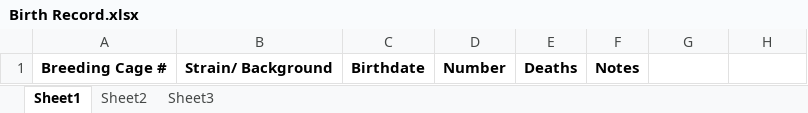
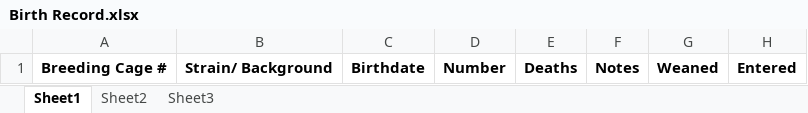
Before and after one commit to davebridges/mousedb, an Excel workbook: datasheets/Birth Record.xlsx, sheet Sheet1, drawn as a sheet; values as stored, in another font and other column widths than the file's, no borders; the diff names each change by its address in the sheet, - before the commit and + after, or states it on an @@ line.

Commit message:
made updates to datasheets

```diff
--- a/datasheets/Birth Record.xlsx (sheet Sheet1)
+++ b/datasheets/Birth Record.xlsx (sheet Sheet1)
-G1: (empty)
+G1: Weaned
-H1: (empty)
+H1: Entered
```
Also changed, not shown: 1 other file.
